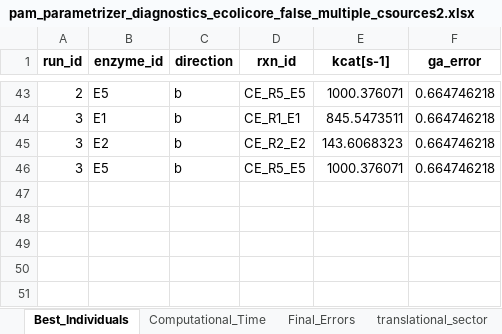
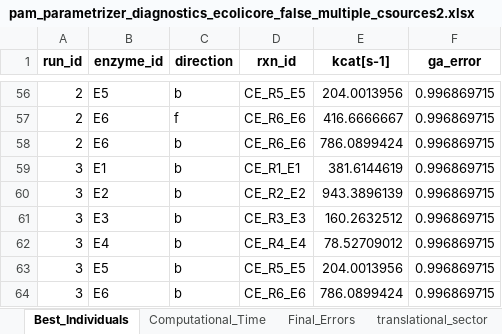
Before and after one commit to iAMB-RWTH-Aachen/PAMparametrizer, an Excel workbook: Results/2_parametrization/diagnostics/pam_parametrizer_diagnostics_ecolicore_false_multiple_csources2.xlsx, sheet Best_Individuals, drawn as a sheet; only a part is shown, gaps mark what is left out; values as stored, in another font and other column widths than the file's, no borders; addresses are those after the commit; the diff covers the shown part only; the diff names each change by its address in the sheet, - before the commit and + after, or states it on an @@ line.

```diff
--- a/Results/2_parametrization/diagnostics/pam_parametrizer_diagnostics_ecolicore_false_multiple_csources2.xlsx (sheet Best_Individuals)
+++ b/Results/2_parametrization/diagnostics/pam_parametrizer_diagnostics_ecolicore_false_multiple_csources2.xlsx (sheet Best_Individuals)
-E56 (kcat[s-1]): 1000.376071
+E56 (kcat[s-1]): 204.0013956
-F56 (ga_error): 0.664746218
+F56 (ga_error): 0.996869715
+row 57: 2 | E6 | f | CE_R6_E6 | 416.6666667 | 0.996869715
+row 58: 2 | E6 | b | CE_R6_E6 | 786.0899424 | 0.996869715
-E59 (kcat[s-1]): 845.5473511
+E59 (kcat[s-1]): 381.6144619
-F59:F60 (ga_error): 0.664746218
+F59:F60 (ga_error): 0.996869715
-E60 (kcat[s-1]): 143.6068323
+E60 (kcat[s-1]): 943.3896139
+row 61: 3 | E3 | b | CE_R3_E3 | 160.2632512 | 0.996869715
+row 62: 3 | E4 | b | CE_R4_E4 | 78.52709012 | 0.996869715
-E63 (kcat[s-1]): 1000.376071
+E63 (kcat[s-1]): 204.0013956
-F63 (ga_error): 0.664746218
+F63 (ga_error): 0.996869715
+row 64: 3 | E6 | b | CE_R6_E6 | 786.0899424 | 0.996869715
```
Also changed, not shown: 13 added rows and 72 edited cells elsewhere in this sheet, sheet Computational_Time, sheet Final_Errors, other sheet tabs, Data/proteinAllocationModel_iML1515_EnzymaticData_core.xlsx, Results/1_preprocessing/proteinAllocationModel_yeast9_EnzymaticData_240903_multi.xlsx, 33 other files.
